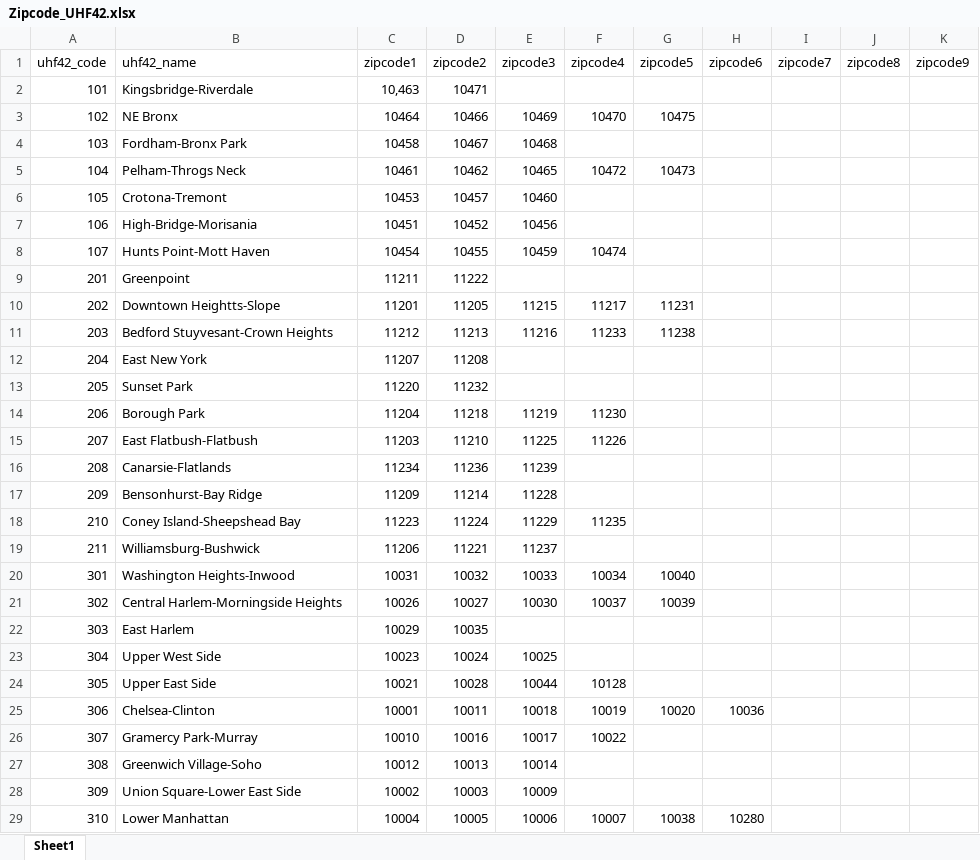
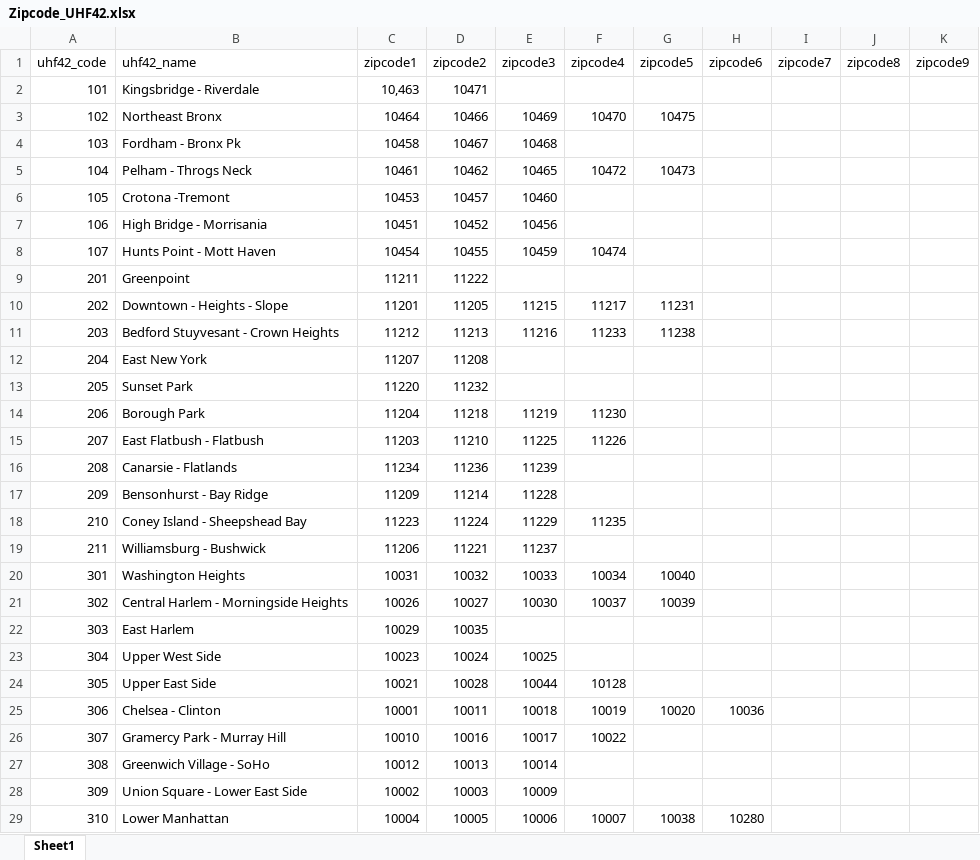
Before and after one commit to Adashaw77/p8105_final_project, an Excel workbook: data/Zipcode_UHF42.xlsx, sheet Sheet1, drawn as a sheet; only a part is shown; values as stored, in another font and other column widths than the file's, no borders; the diff covers the shown part only; the diff names each change by its address in the sheet, - before the commit and + after, or states it on an @@ line.

```diff
--- a/data/Zipcode_UHF42.xlsx (sheet Sheet1)
+++ b/data/Zipcode_UHF42.xlsx (sheet Sheet1)
-B2 (uhf42_name): Kingsbridge-Riverdale
+B2 (uhf42_name): Kingsbridge - Riverdale
-B3 (uhf42_name): NE Bronx
+B3 (uhf42_name): Northeast Bronx
-B4 (uhf42_name): Fordham-Bronx Park
+B4 (uhf42_name): Fordham - Bronx Pk
-B5 (uhf42_name): Pelham-Throgs Neck
+B5 (uhf42_name): Pelham - Throgs Neck
-B6 (uhf42_name): Crotona-Tremont
+B6 (uhf42_name): Crotona -Tremont
-B7 (uhf42_name): High-Bridge-Morisania
+B7 (uhf42_name): High Bridge - Morrisania
-B8 (uhf42_name): Hunts Point-Mott Haven
+B8 (uhf42_name): Hunts Point - Mott Haven
-B10 (uhf42_name): Downtown Heightts-Slope
+B10 (uhf42_name): Downtown - Heights - Slope
-B11 (uhf42_name): Bedford Stuyvesant-Crown Heights
+B11 (uhf42_name): Bedford Stuyvesant - Crown Heights
-B15 (uhf42_name): East Flatbush-Flatbush
+B15 (uhf42_name): East Flatbush - Flatbush
-B16 (uhf42_name): Canarsie-Flatlands
+B16 (uhf42_name): Canarsie - Flatlands
-B17 (uhf42_name): Bensonhurst-Bay Ridge
+B17 (uhf42_name): Bensonhurst - Bay Ridge
-B18 (uhf42_name): Coney Island-Sheepshead Bay
+B18 (uhf42_name): Coney Island - Sheepshead Bay
-B19 (uhf42_name): Williamsburg-Bushwick
+B19 (uhf42_name): Williamsburg - Bushwick
-B20 (uhf42_name): Washington Heights-Inwood
+B20 (uhf42_name): Washington Heights
-B21 (uhf42_name): Central Harlem-Morningside Heights
+B21 (uhf42_name): Central Harlem - Morningside Heights
-B25 (uhf42_name): Chelsea-Clinton
+B25 (uhf42_name): Chelsea - Clinton
-B26 (uhf42_name): Gramercy Park-Murray
+B26 (uhf42_name): Gramercy Park - Murray Hill
-B27 (uhf42_name): Greenwich Village-Soho
+B27 (uhf42_name): Greenwich Village - SoHo
-B28 (uhf42_name): Union Square-Lower East Side
+B28 (uhf42_name): Union Square - Lower East Side
```
Also changed, not shown: 9 edited cells elsewhere in this sheet, 3 other files.
